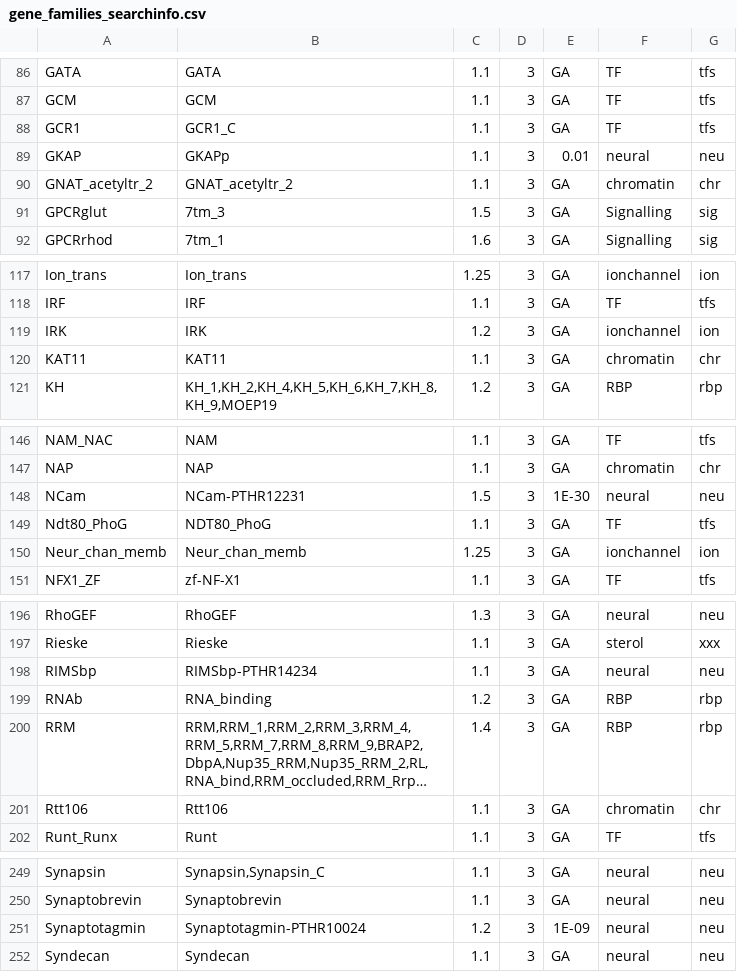
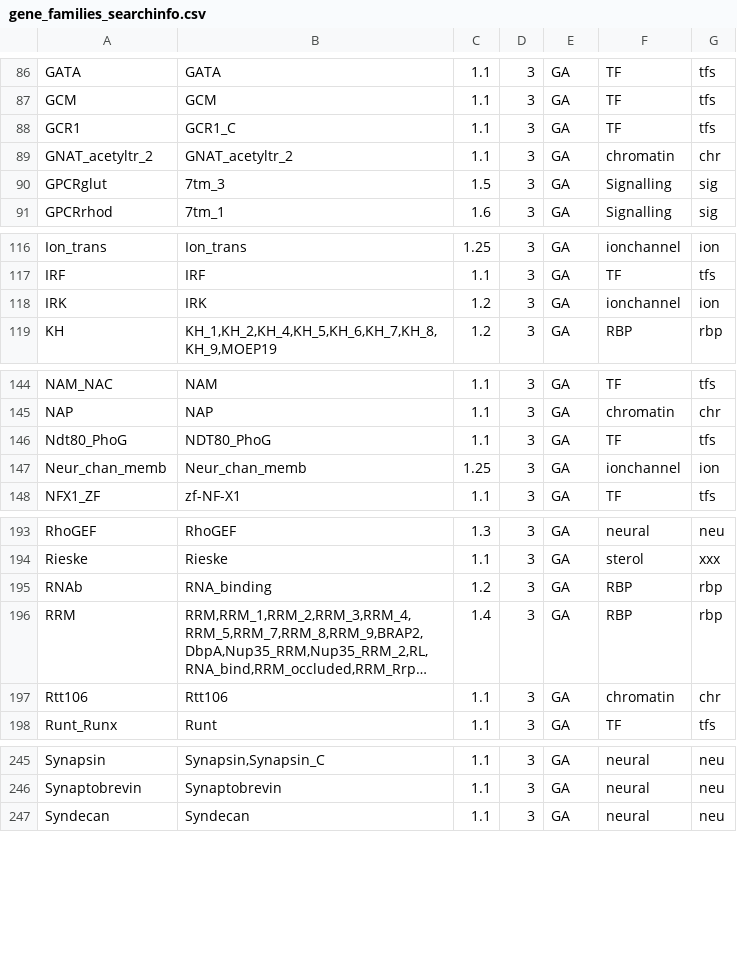
Before and after one commit to zolotarovgl/phylohpc, a CSV file: data/gene_families_searchinfo.csv, drawn as a sheet; only a part is shown, gaps mark what is left out; long unchanged cells end in …; the diff covers the shown part only; the diff names each change by its address in the sheet, - before the commit and + after, or states it on an @@ line.

Commit message:
removed missing HMMs from the gene family file

```diff
--- a/data/gene_families_searchinfo.csv
+++ b/data/gene_families_searchinfo.csv
-row 89: GKAP | GKAPp | 1.1 | 3 | 0.01 | neural | neu
-row 120: KAT11 | KAT11 | 1.1 | 3 | GA | chromatin | chr
-row 148: NCam | NCam-PTHR12231 | 1.5 | 3 | 1E-30 | neural | neu
-row 198: RIMSbp | RIMSbp-PTHR14234 | 1.1 | 3 | GA | neural | neu
-row 251: Synaptotagmin | Synaptotagmin-PTHR10024 | 1.2 | 3 | 1E-09 | neural | neu
```
Also changed, not shown: 1 edited cell elsewhere in this file, 4 other files.
